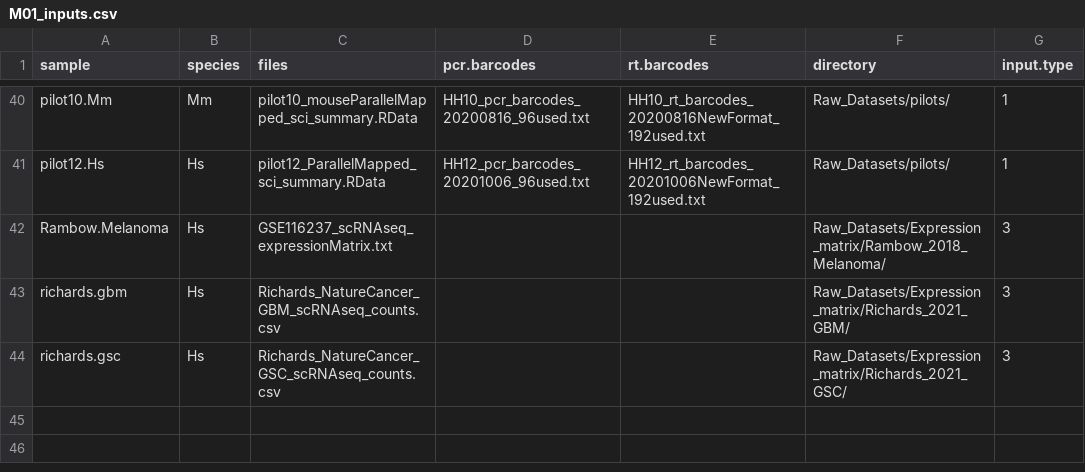
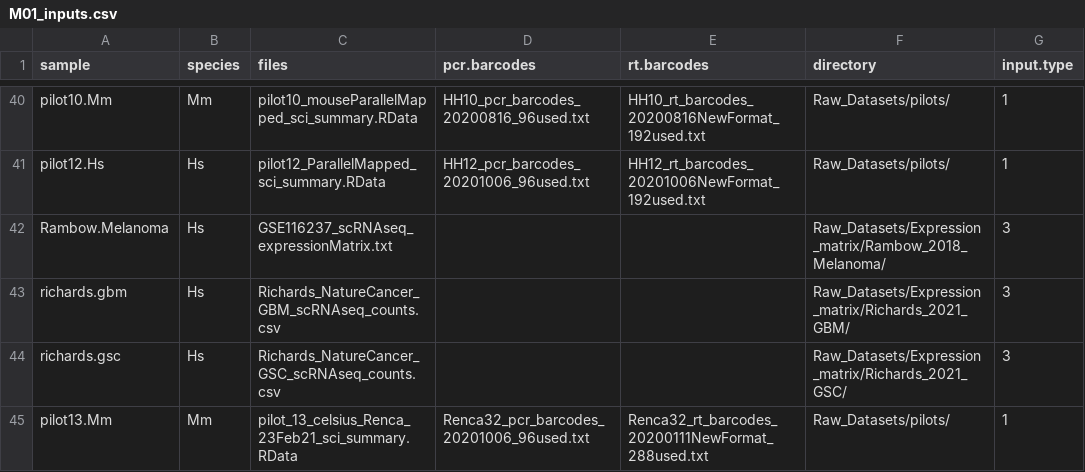
Before and after one commit to NMikolajewicz/scPipeline, a CSV file: M01_inputs.csv, drawn as a sheet; only a part is shown, gaps mark what is left out.

Commit message:
pilot 13 data path

```diff
--- a/M01_inputs.csv
+++ b/M01_inputs.csv
@@ -44 +44,2 @@ richards.gbm,Hs,Richards_NatureCancer_GBM_scRNAseq_counts.csv,,,Raw_Datasets/Exp
 richards.gsc,Hs,Richards_NatureCancer_GSC_scRNAseq_counts.csv,,,Raw_Datasets/Expression_matrix/Richards_2021_GSC/,3
+pilot13.Mm,Mm,pilot_13_celsius_Renca_23Feb21_sci_summary.RData,Renca32_pcr_barcodes_20201006_96used.txt,Renca32_rt_barcodes_20200111NewFormat_288used.txt,Raw_Datasets/pilots/,1
```
